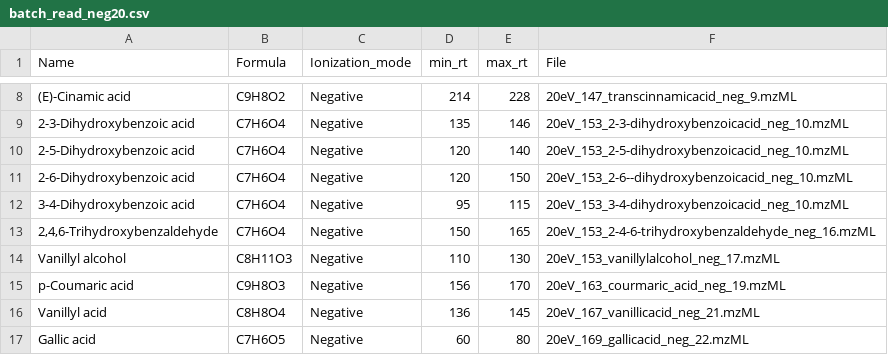
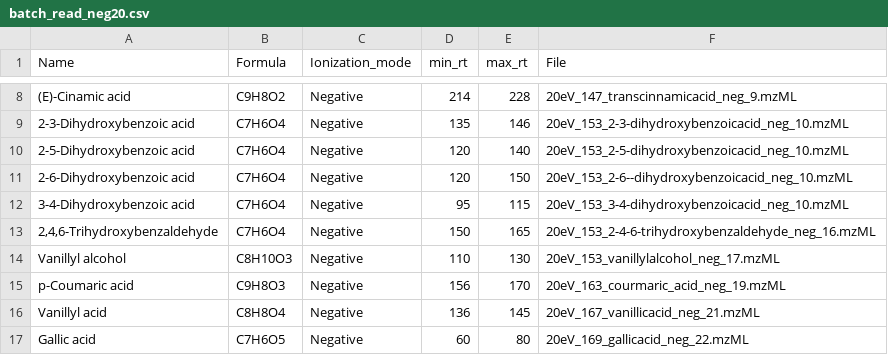
Before and after one commit to CooperstoneLab/PhenolicsDB, a CSV file: inst/extdata/batch_read_neg20.csv, drawn as a sheet; only a part is shown, gaps mark what is left out; the diff names each change by its address in the sheet, - before the commit and + after, or states it on an @@ line.

Commit message:
updaing vanillyl alcohol formula

```diff
--- a/inst/extdata/batch_read_neg20.csv
+++ b/inst/extdata/batch_read_neg20.csv
-B14 (Formula): C8H11O3
+B14 (Formula): C8H10O3
```
Also changed, not shown: 1 other file.
